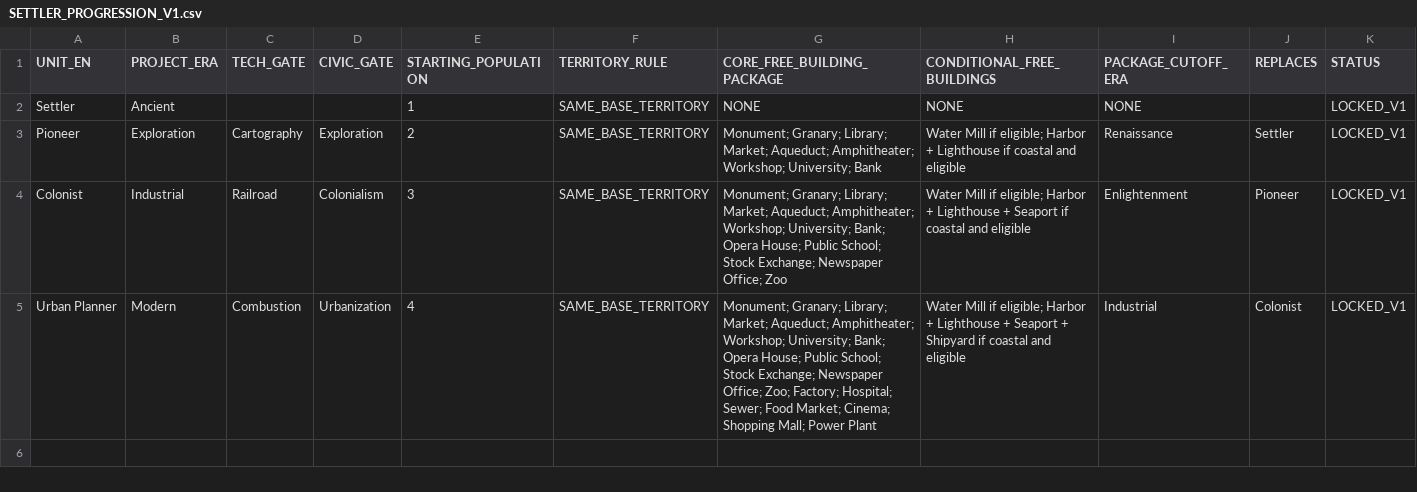
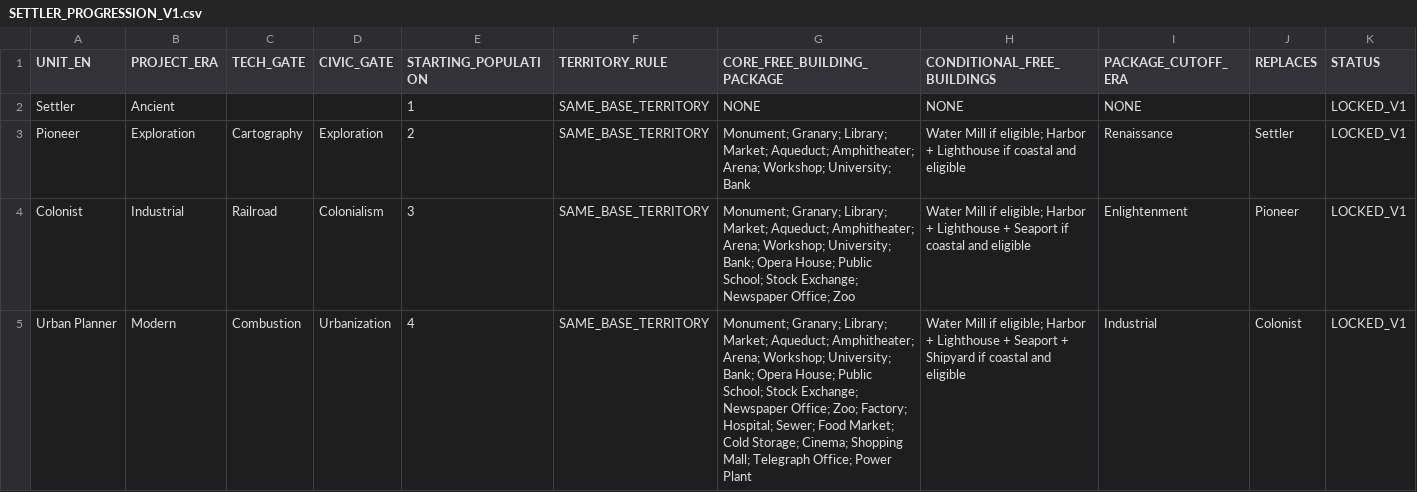
Before and after one commit to physical-geogrpahy-forever/academic_food_chain, a CSV file: city_system/SETTLER_PROGRESSION_V1.csv, drawn as a sheet; only a part is shown; the diff names each change by its address in the sheet, - before the commit and + after, or states it on an @@ line.

Commit message:
Complete advanced settler core building chains

```diff
--- a/city_system/SETTLER_PROGRESSION_V1.csv
+++ b/city_system/SETTLER_PROGRESSION_V1.csv
-G3 (CORE_FREE_BUILDING_PACKAGE): …Aqueduct; Amphitheater; Workshop; University;…
+G3 (CORE_FREE_BUILDING_PACKAGE): …Aqueduct; Amphitheater; Arena; Workshop; University;…
-G4 (CORE_FREE_BUILDING_PACKAGE): …Aqueduct; Amphitheater; Workshop; University;…
+G4 (CORE_FREE_BUILDING_PACKAGE): …Aqueduct; Amphitheater; Arena; Workshop; University;…
-G5 (CORE_FREE_BUILDING_PACKAGE): …Aqueduct; Amphitheater; Workshop; University; Bank; Opera House; Public School; Stock Exchange; Newspaper Office; Zoo; Factory; Hospital; Sewer; Food Market; Cinema; Shopping Mall; Power Plant
+G5 (CORE_FREE_BUILDING_PACKAGE): …Aqueduct; Amphitheater; Arena; Workshop; University; Bank; Opera House; Public School; Stock Exchange; Newspaper Office; Zoo; Factory; Hospital; Sewer; Food Market; Cold Storage; Cinema; Shopping Mall; Telegraph Office; Power Plant
```
